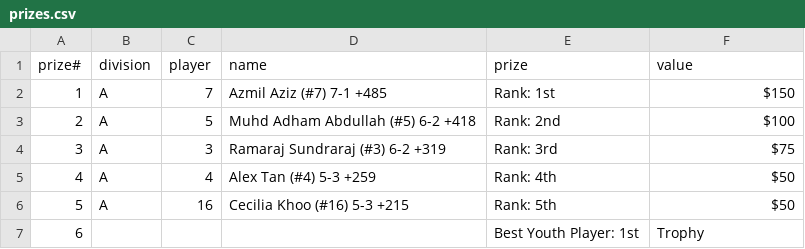
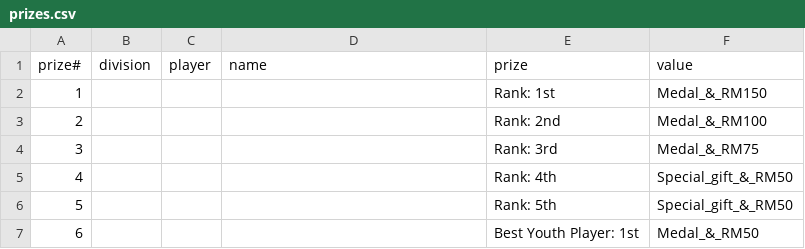
Before and after one commit to philipetan/botb, a CSV file: prizes.csv, drawn as a sheet.

```diff
--- a/prizes.csv
+++ b/prizes.csv
@@ -1,7 +1,7 @@
 "prize#","division","player","name","prize","value"
-"1","A","7","Azmil Aziz (#7) 7-1 +485","Rank: 1st","$150"
-"2","A","5","Muhd Adham Abdullah (#5) 6-2 +418","Rank: 2nd","$100"
-"3","A","3","Ramaraj Sundraraj (#3) 6-2 +319","Rank: 3rd","$75"
-"4","A","4","Alex Tan (#4) 5-3 +259","Rank: 4th","$50"
-"5","A","16","Cecilia Khoo (#16) 5-3 +215","Rank: 5th","$50"
-"6","","","","Best Youth Player: 1st","Trophy"
+"1","","","","Rank: 1st","Medal_&_RM150"
+"2","","","","Rank: 2nd","Medal_&_RM100"
+"3","","","","Rank: 3rd","Medal_&_RM75"
+"4","","","","Rank: 4th","Special_gift_&_RM50"
+"5","","","","Rank: 5th","Special_gift_&_RM50"
+"6","","","","Best Youth Player: 1st","Medal_&_RM50"
```
Also changed, not shown: 9 other files.
